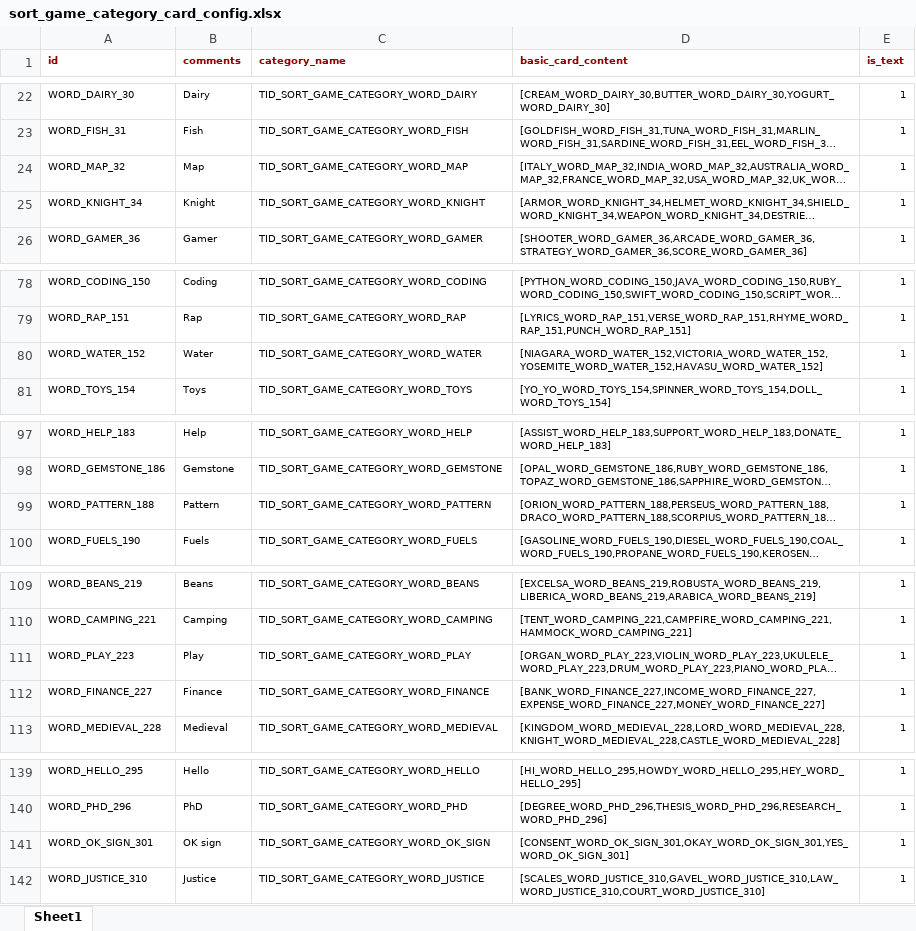
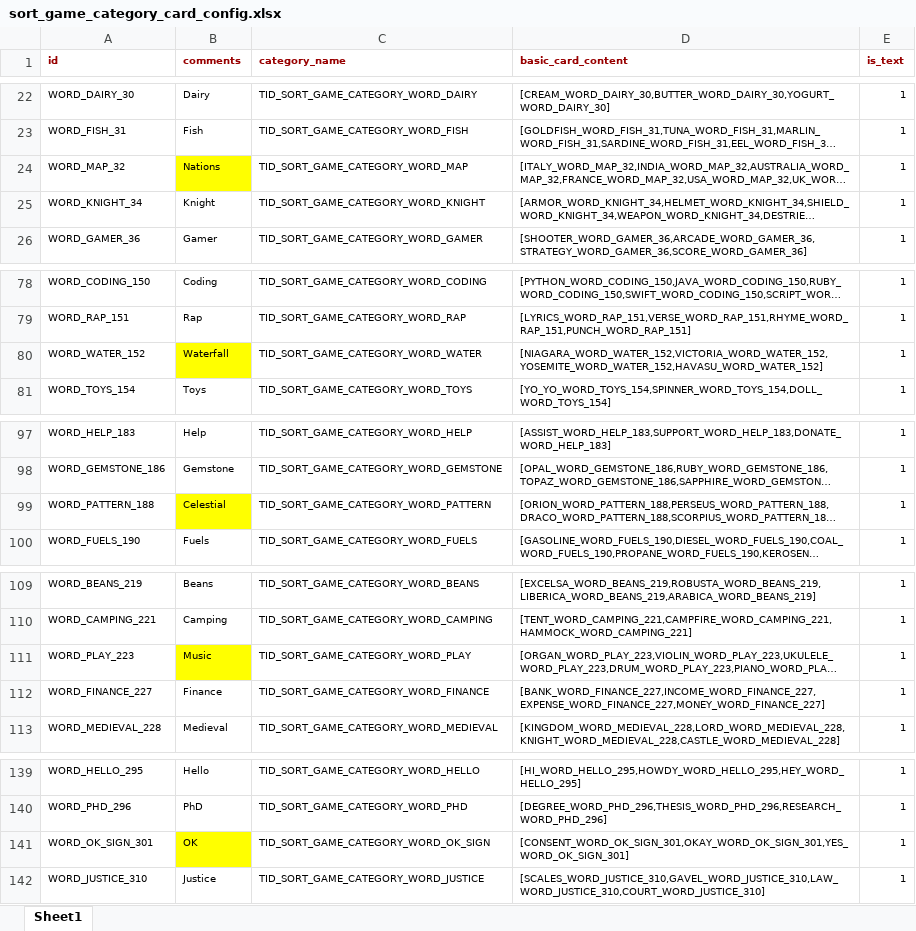
Before and after one commit to snake0707/solitaire-tile-bingo-tripeaks-timelimit, an Excel workbook: config/sort_game_category_card_config.xlsx, sheet Sheet1, drawn as a sheet; only a part is shown, gaps mark what is left out; long unchanged cells end in …; values as stored, in another font and other column widths than the file's, no borders; the diff covers the shown part only; the diff names each change by its address in the sheet, - before the commit and + after, or states it on an @@ line.

```diff
--- a/config/sort_game_category_card_config.xlsx (sheet Sheet1)
+++ b/config/sort_game_category_card_config.xlsx (sheet Sheet1)
-B24 (comments): Map
+B24 (comments): Nations
-B24 fill: none
+B24 fill: #FFFF00
-B80 (comments): Water
+B80 (comments): Waterfall
-B80 fill: none
+B80 fill: #FFFF00
-B99 (comments): Pattern
+B99 (comments): Celestial
-B99 fill: none
+B99 fill: #FFFF00
-B111 (comments): Play
+B111 (comments): Music
-B111 fill: none
+B111 fill: #FFFF00
-B141 (comments): OK sign
+B141 (comments): OK
-B141 fill: none
+B141 fill: #FFFF00
```
Also changed, not shown: 3 added rows, 11 edited cells and cell formats elsewhere in this sheet, config/level_config.xlsx, config/sort_game_basic_card_config.xlsx, 36 other files.
